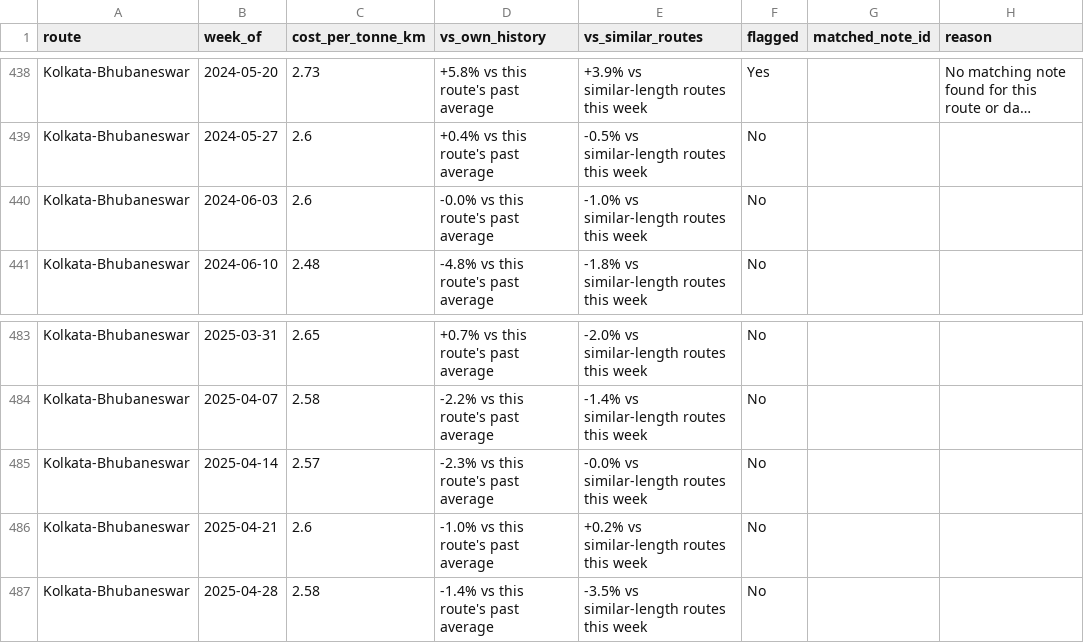
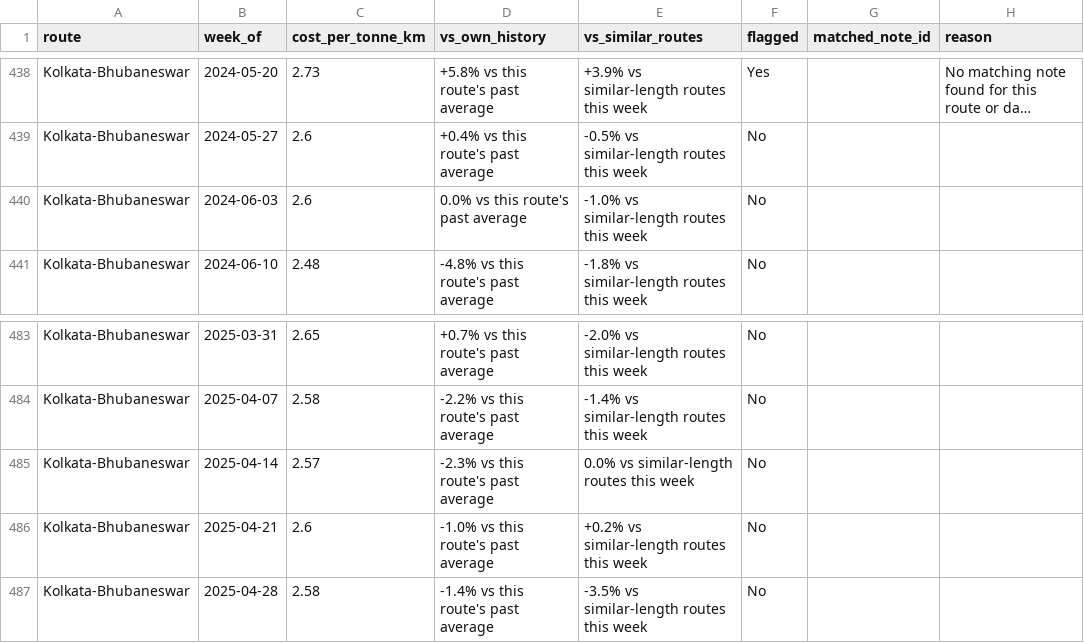
Before and after one commit to rahul-1909/cost-anomaly-assistant, a CSV file: output.csv, drawn as a sheet; only a part is shown, gaps mark what is left out; long unchanged cells end in …; the diff covers the shown part only; the diff names each change by its address in the sheet, - before the commit and + after, or states it on an @@ line.

```diff
--- a/output.csv
+++ b/output.csv
-D440 (vs_own_history): -0.0% vs this route's past average
+D440 (vs_own_history): 0.0% vs this route's past average
-E485 (vs_similar_routes): -0.0% vs similar-length routes this week
+E485 (vs_similar_routes): 0.0% vs similar-length routes this week
```
Also changed, not shown: 12 edited cells elsewhere in this file, 14 other files.
